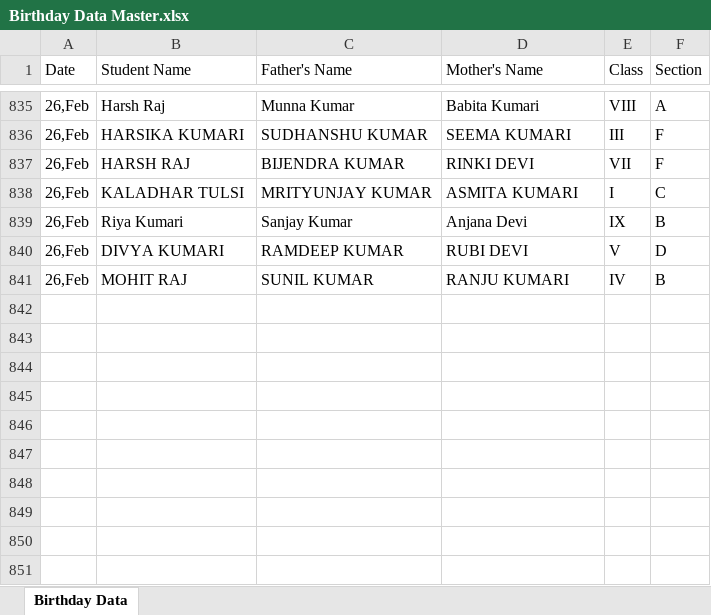
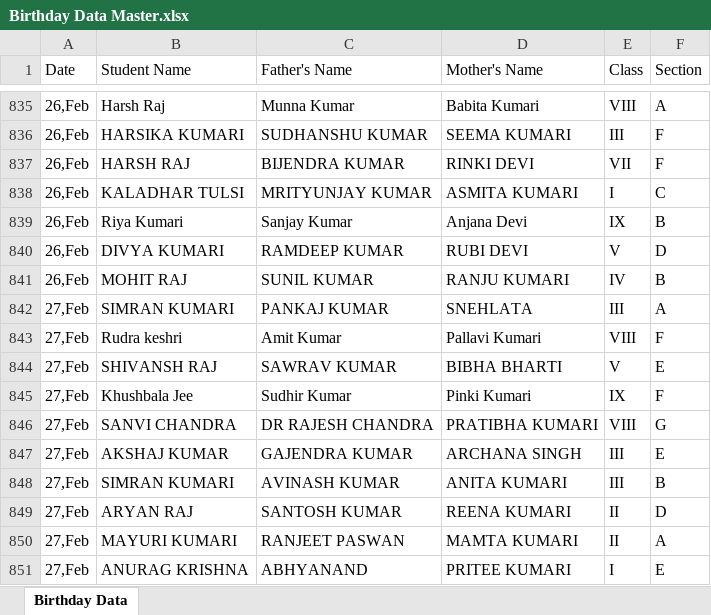
Before and after one commit to pranavsharma-io/HTML, an Excel workbook: Birthday Data Master.xlsx, sheet Birthday Data, drawn as a sheet; only a part is shown, gaps mark what is left out; values as stored, in another font and other column widths than the file's, no borders; the diff names each change by its address in the sheet, - before the commit and + after, or states it on an @@ line.

Commit message:
Automated data scrape and format for 2026-02-24

```diff
--- a/Birthday Data Master.xlsx (sheet Birthday Data)
+++ b/Birthday Data Master.xlsx (sheet Birthday Data)
+row 842: 27,Feb | SIMRAN KUMARI | PANKAJ KUMAR | SNEHLATA | III | A
+row 843: 27,Feb | Rudra keshri | Amit Kumar | Pallavi Kumari | VIII | F
+row 844: 27,Feb | SHIVANSH RAJ | SAWRAV KUMAR | BIBHA BHARTI | V | E
+row 845: 27,Feb | Khushbala Jee | Sudhir Kumar | Pinki Kumari | IX | F
+row 846: 27,Feb | SANVI CHANDRA | DR RAJESH CHANDRA | PRATIBHA KUMARI | VIII | G
+row 847: 27,Feb | AKSHAJ KUMAR | GAJENDRA KUMAR | ARCHANA SINGH | III | E
+row 848: 27,Feb | SIMRAN KUMARI | AVINASH KUMAR | ANITA KUMARI | III | B
+row 849: 27,Feb | ARYAN RAJ | SANTOSH KUMAR | REENA KUMARI | II | D
+row 850: 27,Feb | MAYURI KUMARI | RANJEET PASWAN | MAMTA KUMARI | II | A
+row 851: 27,Feb | ANURAG KRISHNA | ABHYANAND | PRITEE KUMARI | I | E
```
Also changed, not shown: 2 other files.
